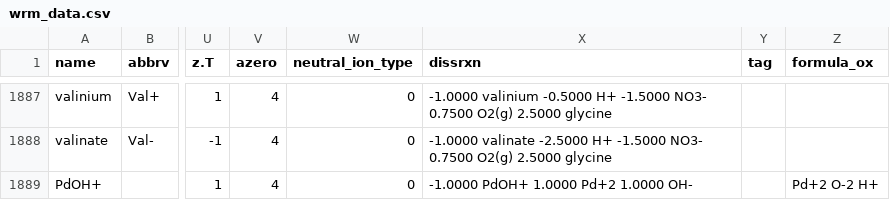
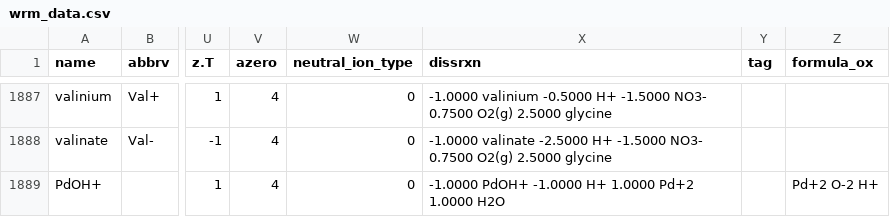
Before and after one commit to worm-portal/WORM-db, a CSV file: wrm_data.csv, drawn as a sheet; only a part is shown, gaps mark what is left out; the diff names each change by its address in the sheet, - before the commit and + after, or states it on an @@ line.

Commit message:
Changed the basis species involved in the dissociation reaction of PdOH+

```diff
--- a/wrm_data.csv
+++ b/wrm_data.csv
-X1889 (dissrxn): -1.0000 PdOH+ 1.0000 Pd+2 1.0000 OH-
+X1889 (dissrxn): -1.0000 PdOH+ -1.0000 H+ 1.0000 Pd+2 1.0000 H2O
```
